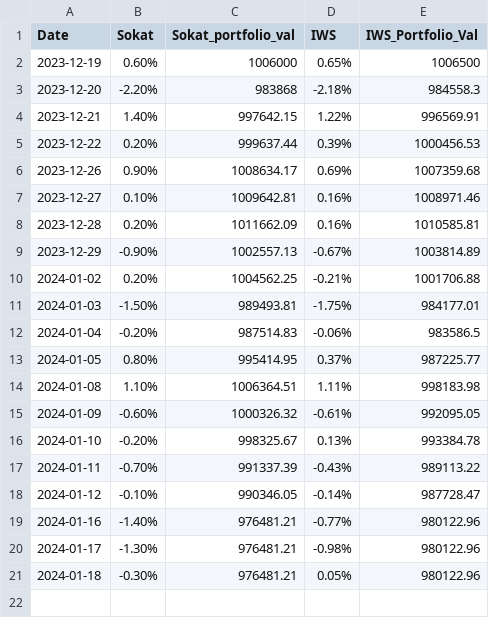
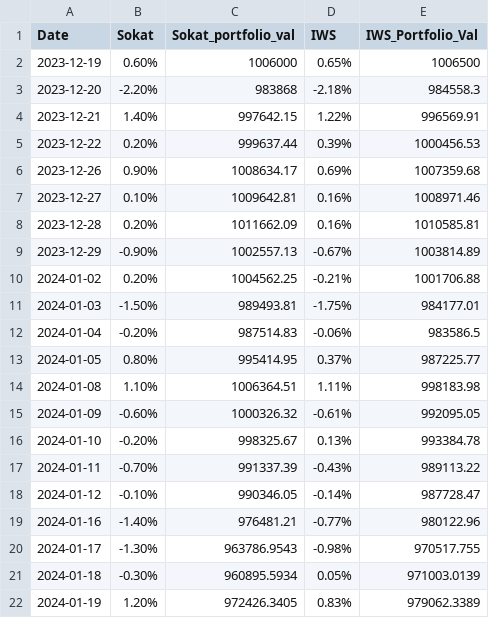
Before and after one commit to akhilrj/portfolio_analysis, a CSV file: portfolio_val.csv, drawn as a sheet.

Commit message:
Updating profit val

```diff
--- a/portfolio_val.csv
+++ b/portfolio_val.csv
@@ -19,3 +19,4 @@
 2024-01-16,-1.40%,976481.21,-0.77%,980122.96
-2024-01-17,-1.30%,976481.21,-0.98%,980122.96
-2024-01-18,-0.30%,976481.21,0.05%,980122.96
+2024-01-17,-1.30%,963786.9543,-0.98%,970517.755
+2024-01-18,-0.30%,960895.5934,0.05%,971003.0139
+2024-01-19,1.20%,972426.3405,0.83%,979062.3389
```
